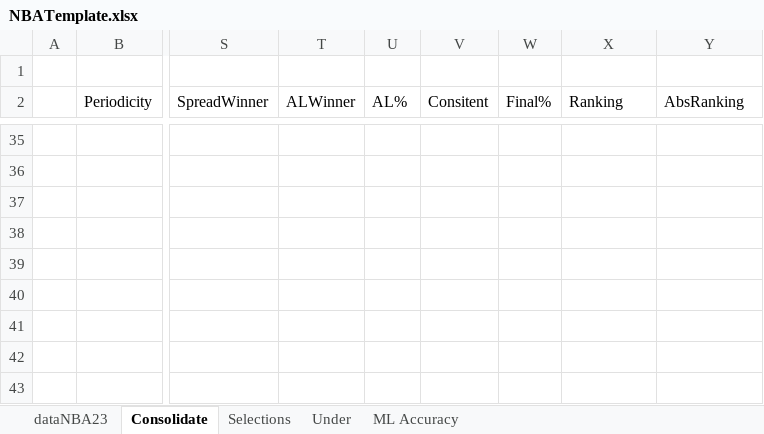
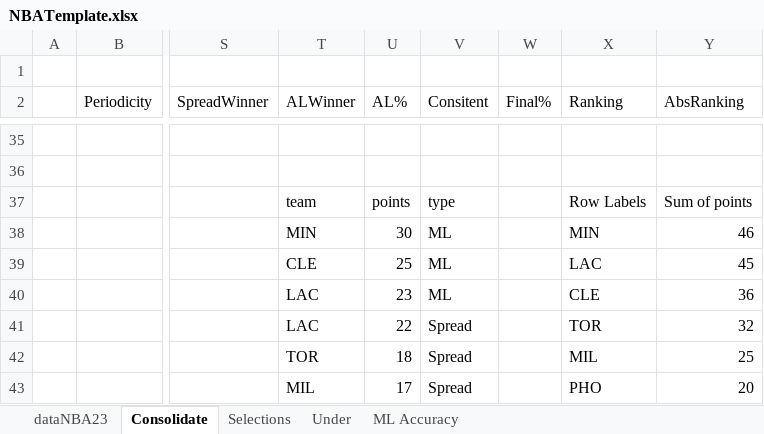
Before and after one commit to chamuco87/NBAAnalyzer, an Excel workbook: AnalysisData/NBATemplate.xlsx, sheet Consolidate, drawn as a sheet; only a part is shown, gaps mark what is left out; values as stored, in another font and other column widths than the file's, no borders; table styles not drawn; the diff covers the shown part only; the diff names each change by its address in the sheet, - before the commit and + after, or states it on an @@ line.

```diff
--- a/AnalysisData/NBATemplate.xlsx (sheet Consolidate)
+++ b/AnalysisData/NBATemplate.xlsx (sheet Consolidate)
-T37 (ALWinner): (empty)
+T37 (ALWinner): team
-U37 (AL%): (empty)
+U37 (AL%): points
-V37 (Consitent): (empty)
+V37 (Consitent): type
-X37 (Ranking): (empty)
+X37 (Ranking): Row Labels
-Y37 (AbsRanking): (empty)
+Y37 (AbsRanking): Sum of points
-T38 (ALWinner): (empty)
+T38 (ALWinner): MIN
-U38 (AL%): (empty)
+U38 (AL%): 30
-V38:V40 (Consitent): (empty)
+V38:V40 (Consitent): ML
-X38 (Ranking): (empty)
+X38 (Ranking): MIN
-Y38 (AbsRanking): (empty)
+Y38 (AbsRanking): 46
-T39 (ALWinner): (empty)
+T39 (ALWinner): CLE
-U39 (AL%): (empty)
+U39 (AL%): 25
-X39 (Ranking): (empty)
+X39 (Ranking): LAC
-Y39 (AbsRanking): (empty)
+Y39 (AbsRanking): 45
-T40:T41 (ALWinner): (empty)
+T40:T41 (ALWinner): LAC
-U40 (AL%): (empty)
+U40 (AL%): 23
-X40 (Ranking): (empty)
+X40 (Ranking): CLE
-Y40 (AbsRanking): (empty)
+Y40 (AbsRanking): 36
-U41 (AL%): (empty)
+U41 (AL%): 22
-V41:V43 (Consitent): (empty)
+V41:V43 (Consitent): Spread
-X41 (Ranking): (empty)
+X41 (Ranking): TOR
-Y41 (AbsRanking): (empty)
+Y41 (AbsRanking): 32
-T42 (ALWinner): (empty)
+T42 (ALWinner): TOR
-U42 (AL%): (empty)
+U42 (AL%): 18
-X42 (Ranking): (empty)
+X42 (Ranking): MIL
-Y42 (AbsRanking): (empty)
+Y42 (AbsRanking): 25
-T43 (ALWinner): (empty)
+T43 (ALWinner): MIL
-U43 (AL%): (empty)
+U43 (AL%): 17
-X43 (Ranking): (empty)
+X43 (Ranking): PHO
-Y43 (AbsRanking): (empty)
+Y43 (AbsRanking): 20
```
Also changed, not shown: 2 added rows, 2 removed rows, 24 hidden or unhidden rows and 75 edited cells elsewhere in this sheet.
